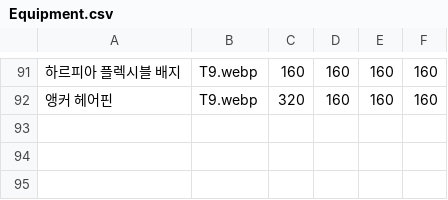
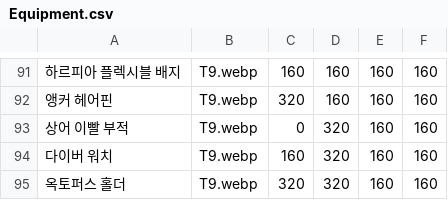
Before and after one commit to echintoad/eraBAK-, a CSV file: resources/Equipment/Equipment.csv, drawn as a sheet; only a part is shown, gaps mark what is left out.

```diff
--- a/resources/Equipment/Equipment.csv
+++ b/resources/Equipment/Equipment.csv
@@ -92 +92,4 @@
 앵커 헤어핀,T9.webp,320,160,160,160
+상어 이빨 부적,T9.webp,0,320,160,160
+다이버 워치,T9.webp,160,320,160,160
+옥토퍼스 홀더,T9.webp,320,320,160,160
```
Also changed, not shown: 3 other files.
